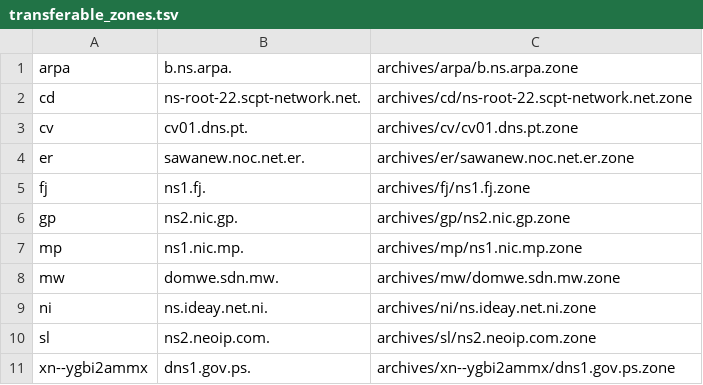
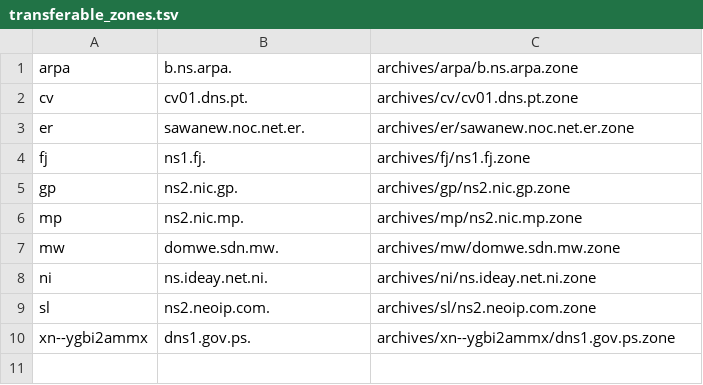
Before and after one commit to flotwig/TLDR-2, a TSV file: transferable_zones.tsv, drawn as a sheet.

```diff
--- a/transferable_zones.tsv
+++ b/transferable_zones.tsv
@@ -1,3 +1,2 @@
 arpa	b.ns.arpa.	archives/arpa/b.ns.arpa.zone
-cd	ns-root-22.scpt-network.net.	archives/cd/ns-root-22.scpt-network.net.zone
 cv	cv01.dns.pt.	archives/cv/cv01.dns.pt.zone
@@ -6,3 +5,3 @@ fj	ns1.fj.	archives/fj/ns1.fj.zone
 gp	ns2.nic.gp.	archives/gp/ns2.nic.gp.zone
-mp	ns1.nic.mp.	archives/mp/ns1.nic.mp.zone
+mp	ns2.nic.mp.	archives/mp/ns2.nic.mp.zone
 mw	domwe.sdn.mw.	archives/mw/domwe.sdn.mw.zone
```
Also changed, not shown: 8 other files.
